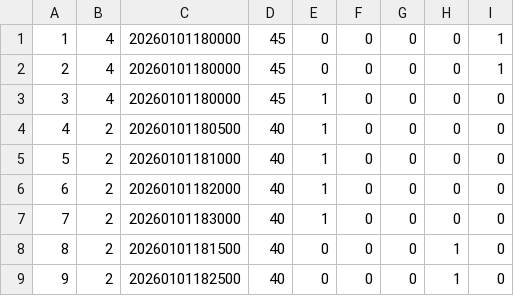
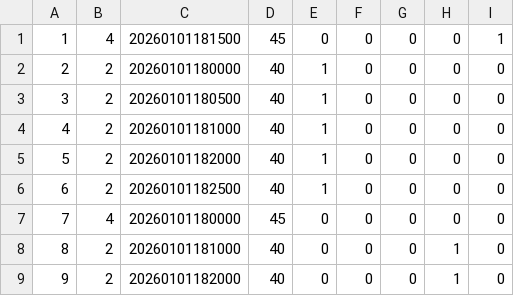
Before and after one commit to OscarXuHz/COMP1110_F15, a CSV file: request3.csv, drawn as a sheet; removed rows and columns are numbered as before the commit, all else as after; the diff names each change by its address in the sheet, - before the commit and + after, or states it on an @@ line.

```diff
--- a/request3.csv
+++ b/request3.csv
-C1: 20260101180000
+C1: 20260101181500
-row 2: 2 | 4 | 20260101180000 | 45 | 0 | 0 | 0 | 0 | 1
@@ column A renumbered between rows 2 and 6 @@
-B2: 4
+B2: 2
-D2: 45
+D2: 40
-C6: 20260101183000
+C6: 20260101182500
+row 7: 7 | 4 | 20260101180000 | 45 | 0 | 0 | 0 | 0 | 0
-C8: 20260101181500
+C8: 20260101181000
-C9: 20260101182500
+C9: 20260101182000
```
Also changed, not shown: request2.csv, request4.csv, 2 other files.
